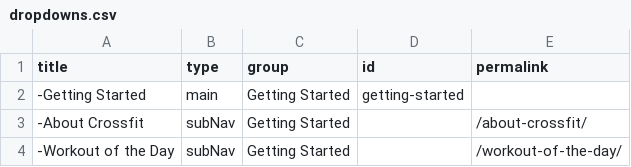
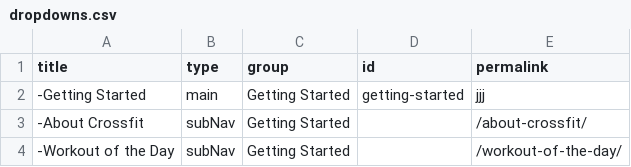
Before and after one commit to djdurban/crossfit_madtown, a CSV file: _data/dropdowns.csv, drawn as a sheet.

Commit message:
Updated '/_data/dropdowns.csv' via CloudCannon

```diff
--- a/_data/dropdowns.csv
+++ b/_data/dropdowns.csv
@@ -1,3 +1,3 @@
 title,type,group,id,permalink
--Getting Started,main,Getting Started,getting-started,,
+-Getting Started,main,Getting Started,getting-started,jjj,
 -About Crossfit,subNav,Getting Started,,/about-crossfit/
```
